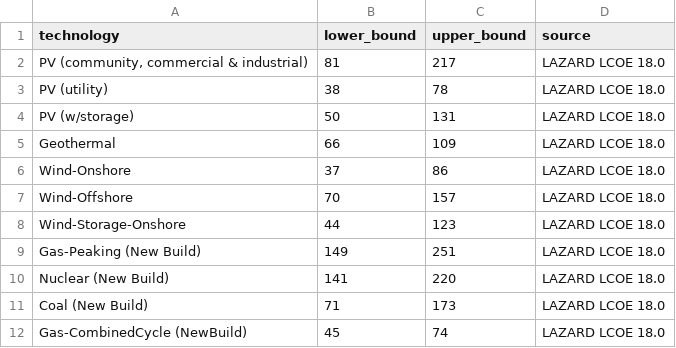
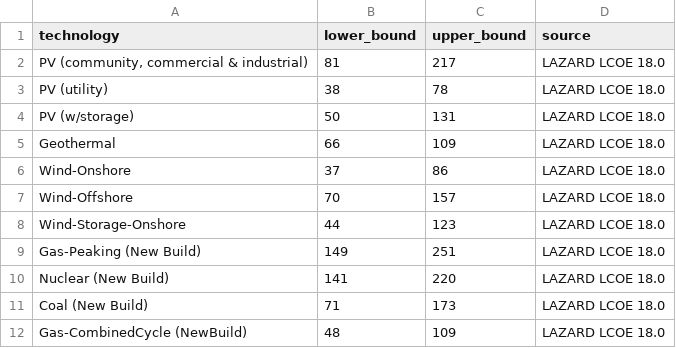
Before and after one commit to andersfossli/julialange-kode-til-masteroppgave, a CSV file: _input/lcoe_data.csv, drawn as a sheet.

Commit message:
gas peaking

```diff
--- a/_input/lcoe_data.csv
+++ b/_input/lcoe_data.csv
@@ -11,2 +11,2 @@ Nuclear (New Build);141;220;LAZARD LCOE 18.0
 Coal (New Build);71;173;LAZARD LCOE 18.0
-Gas-CombinedCycle (NewBuild);45;74;LAZARD LCOE 18.0
+Gas-CombinedCycle (NewBuild);48;109;LAZARD LCOE 18.0
```
